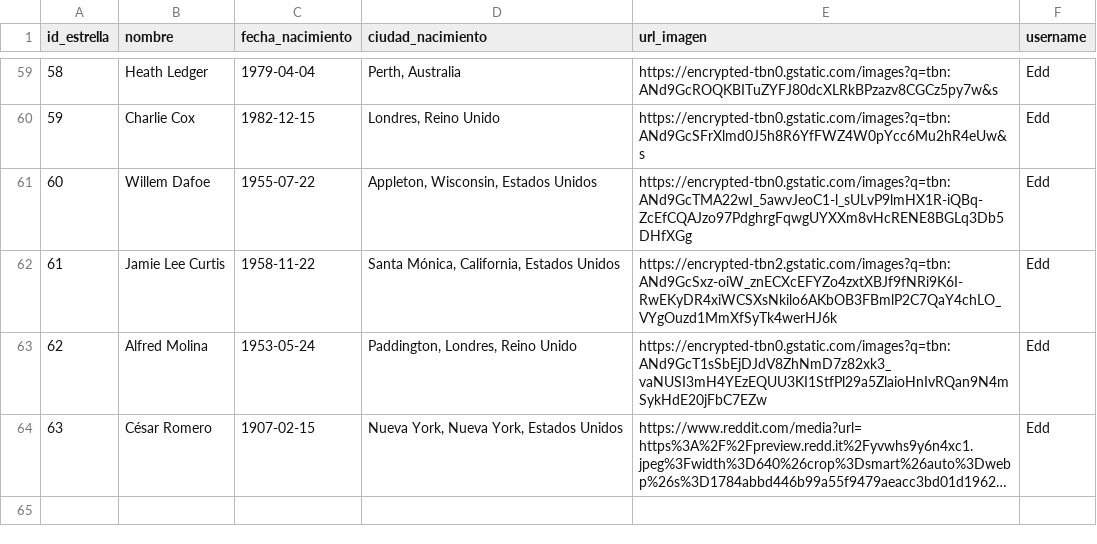
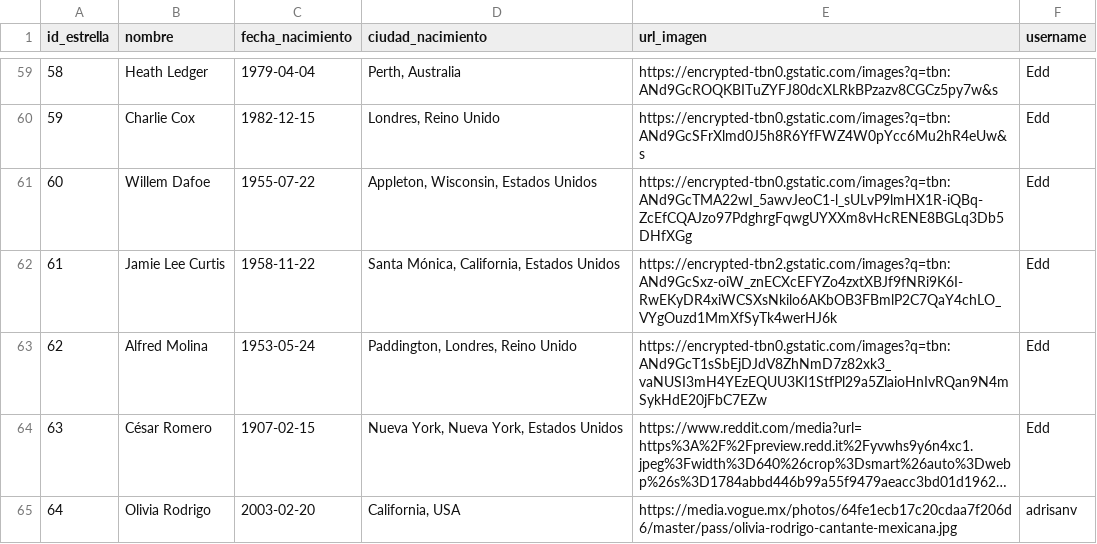
Before and after one commit to adrianasanchezvalenzuela/curso_Python, a CSV file: movieDB/Datos/movies_db - actores.csv, drawn as a sheet; only a part is shown, gaps mark what is left out; long unchanged cells end in …; the diff names each change by its address in the sheet, - before the commit and + after, or states it on an @@ line.

```diff
--- a/movieDB/Datos/movies_db - actores.csv
+++ b/movieDB/Datos/movies_db - actores.csv
+row 65: 64 | Olivia Rodrigo | 2003-02-20 | California, USA | https://media.vogue.mx/photos/64fe1ecb17c20cdaa7f206d6/master/pass/olivia-rodrigo-cantante-mexicana.jpg | adrisanv
```
Also changed, not shown: movieDB/Datos/movies_db - peliculas.csv, movieDB/Datos/movies_db - users.csv, 8 other files.
